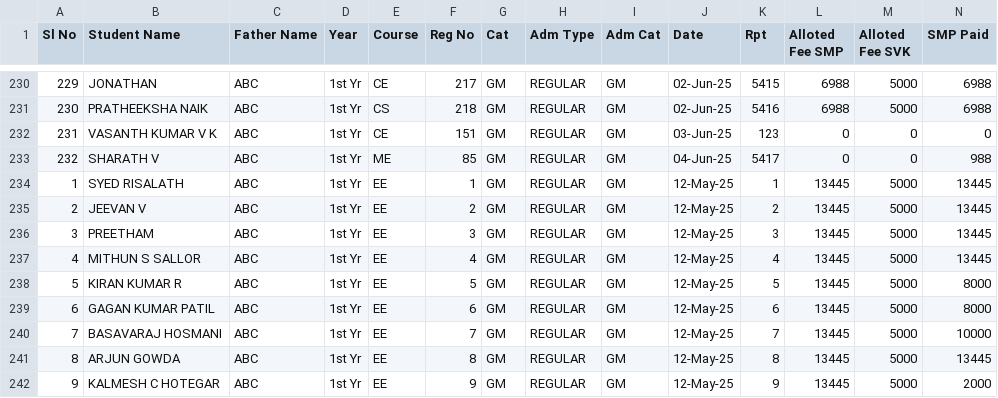
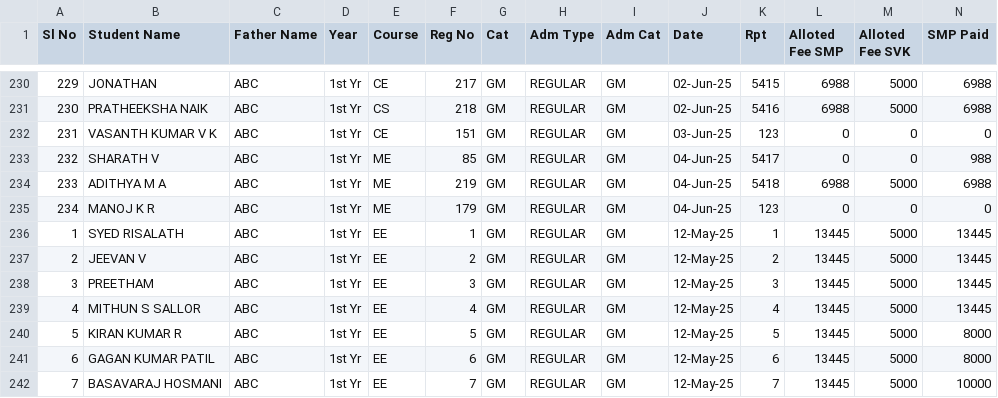
Before and after one commit to tejukargal/SMP-Admn-Stats_1-2025-26, a CSV file: students.csv, drawn as a sheet; only a part is shown, gaps mark what is left out; the shorter side is filled out with more unchanged rows; rows hold the shown columns only; the diff names each change by its address in the sheet, - before the commit and + after, or states it on an @@ line.

Commit message:
Add files via upload

```diff
--- a/students.csv
+++ b/students.csv
+row 234: 233 | ADITHYA M A | ABC | 1st Yr | ME | 219 | GM | REGULAR | GM | 04-Jun-25 | 5418 | 6988 | 5000 | 6988
+row 235: 234 | MANOJ K R | ABC | 1st Yr | ME | 179 | GM | REGULAR | GM | 04-Jun-25 | 123 | 0 | 0 | 0
```
